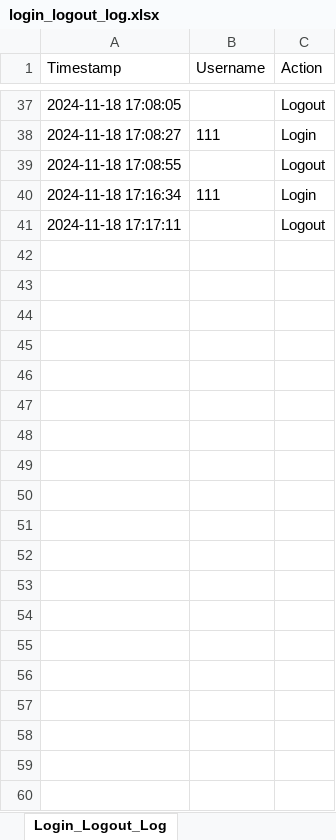
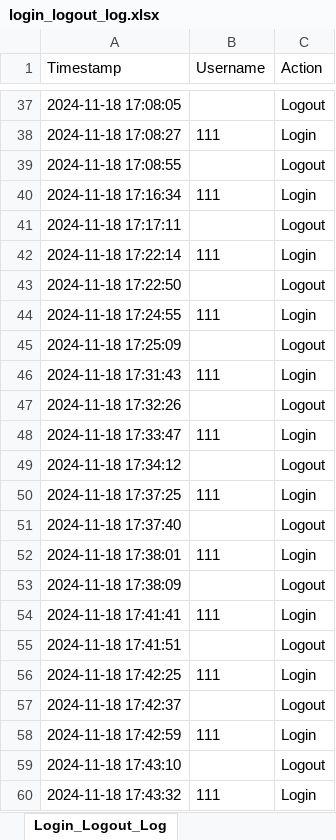
Before and after one commit to NickZuidema/SUHR-System, an Excel workbook: logs/login_logout_log.xlsx, sheet Login_Logout_Log, drawn as a sheet; only a part is shown, gaps mark what is left out; values as stored, in another font and other column widths than the file's, no borders; the diff covers the shown part only; the diff names each change by its address in the sheet, - before the commit and + after, or states it on an @@ line.

```diff
--- a/logs/login_logout_log.xlsx (sheet Login_Logout_Log)
+++ b/logs/login_logout_log.xlsx (sheet Login_Logout_Log)
+row 42: 2024-11-18 17:22:14 | 111 | Login
+row 43: 2024-11-18 17:22:50 |  | Logout
+row 44: 2024-11-18 17:24:55 | 111 | Login
+row 45: 2024-11-18 17:25:09 |  | Logout
+row 46: 2024-11-18 17:31:43 | 111 | Login
+row 47: 2024-11-18 17:32:26 |  | Logout
+row 48: 2024-11-18 17:33:47 | 111 | Login
+row 49: 2024-11-18 17:34:12 |  | Logout
+row 50: 2024-11-18 17:37:25 | 111 | Login
+row 51: 2024-11-18 17:37:40 |  | Logout
+row 52: 2024-11-18 17:38:01 | 111 | Login
+row 53: 2024-11-18 17:38:09 |  | Logout
+row 54: 2024-11-18 17:41:41 | 111 | Login
+row 55: 2024-11-18 17:41:51 |  | Logout
+row 56: 2024-11-18 17:42:25 | 111 | Login
+row 57: 2024-11-18 17:42:37 |  | Logout
+row 58: 2024-11-18 17:42:59 | 111 | Login
+row 59: 2024-11-18 17:43:10 |  | Logout
+row 60: 2024-11-18 17:43:32 | 111 | Login
```
Also changed, not shown: 10 added rows elsewhere in this sheet, 6 other files.
